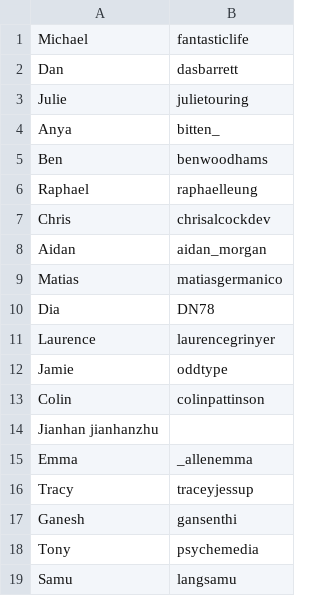
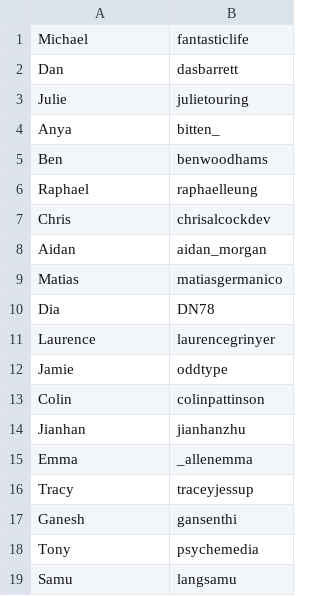
Before and after one commit to ukparliament/weeknotes.data-search, a TSV file: people.tsv, drawn as a sheet.

Commit message:
fix tsv

```diff
--- a/people.tsv
+++ b/people.tsv
@@ -13,3 +13,3 @@ Jamie	oddtype
 Colin	colinpattinson
-Jianhan jianhanzhu
+Jianhan	jianhanzhu
 Emma	_allenemma
```
